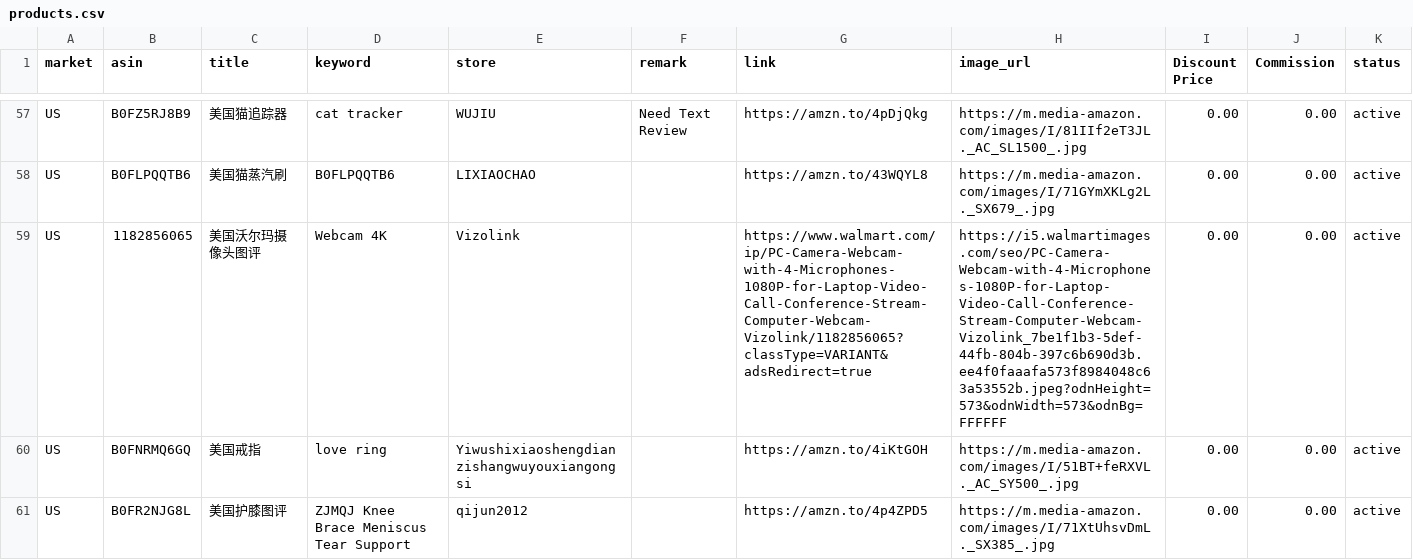
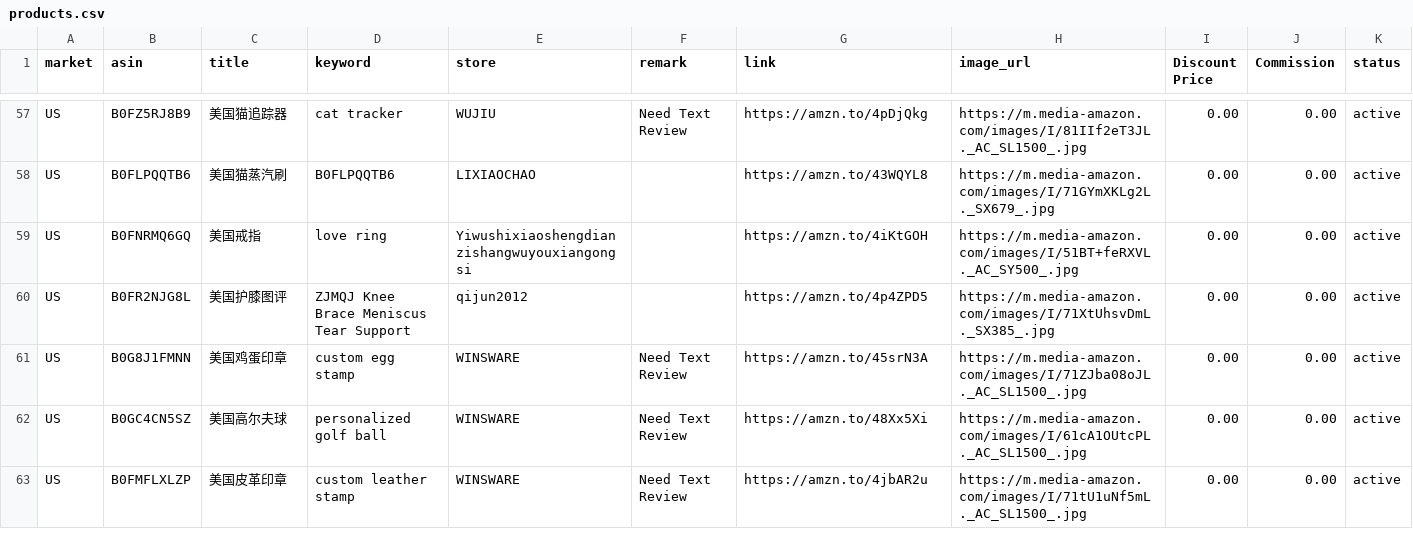
Before and after one commit to dalemy-1/product-list, a CSV file: products.csv, drawn as a sheet; only a part is shown, gaps mark what is left out; the shorter side is filled out with more unchanged rows.

```diff
--- a/products.csv
+++ b/products.csv
@@ -62,3 +62,2 @@ US,B0FZ5RJ8B9,美国猫追踪器,cat tracker,WUJIU,Need Text Review,https://amzn
 US,B0FLPQQTB6,美国猫蒸汽刷,B0FLPQQTB6,LIXIAOCHAO,,https://amzn.to/43WQYL8,https://m.media-amazon.com/images/I/71GYmXKLg2L._SX679_.jpg,0.00,0.00,active
-US,1182856065,美国沃尔玛摄像头图评,Webcam 4K,Vizolink,,https://www.walmart.com/ip/PC-Camera-Webcam-with-4-Microphones-1080P-for-Laptop-Video-Call-Conference-Stream-Computer-Webcam-Vizolink/1182856065?classType=VARIANT&adsRedirect=true,https://i5.walmartimages.com/seo/PC-Camera-Webcam-with-4-Microphones-1080P-for-Laptop-Video-Call-Conference-Stream-Computer-Webcam-Vizolink_7be1f1b3-5def-44fb-804b-397c6b690d3b.ee4f0faaafa573f8984048c63a53552b.jpeg?odnHeight=573&odnWidth=573&odnBg=FFFFFF,0.00,0.00,active
 US,B0FNRMQ6GQ,美国戒指,love ring," Yiwushixiaoshengdianzishangwuyouxiangongsi",,https://amzn.to/4iKtGOH,https://m.media-amazon.com/images/I/51BT+feRXVL._AC_SY500_.jpg,0.00,0.00,active
```
Also changed, not shown: 1 other file.
